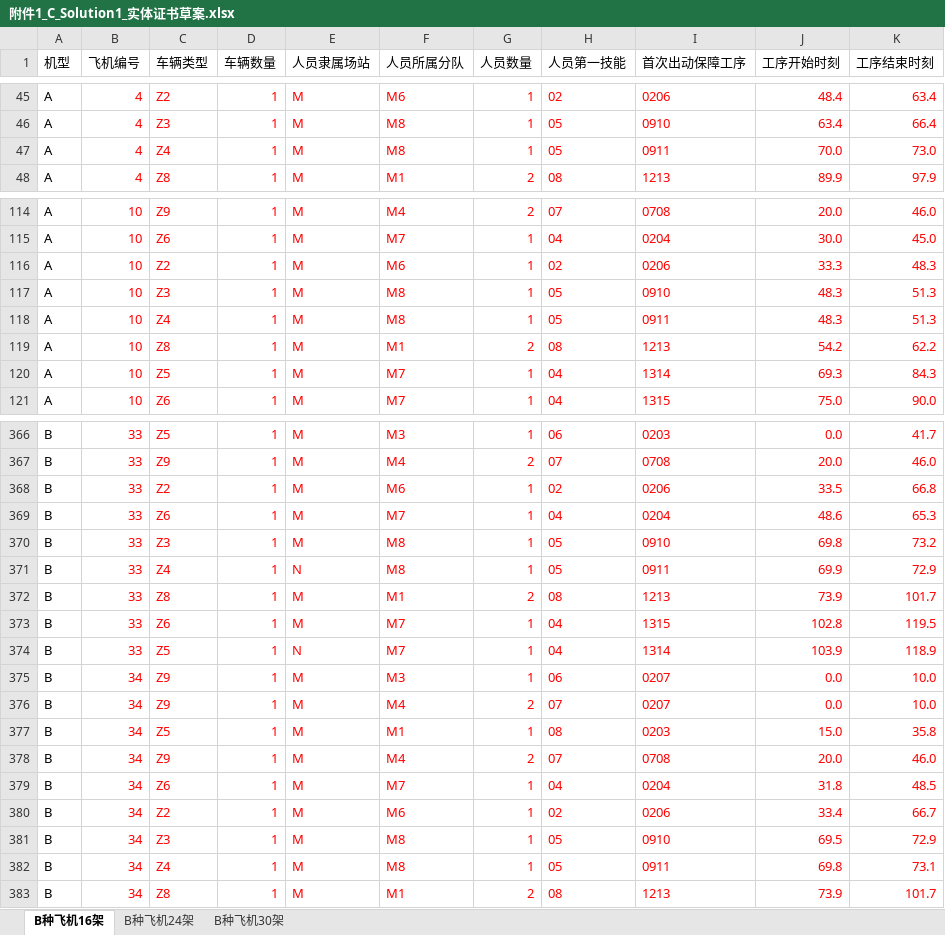
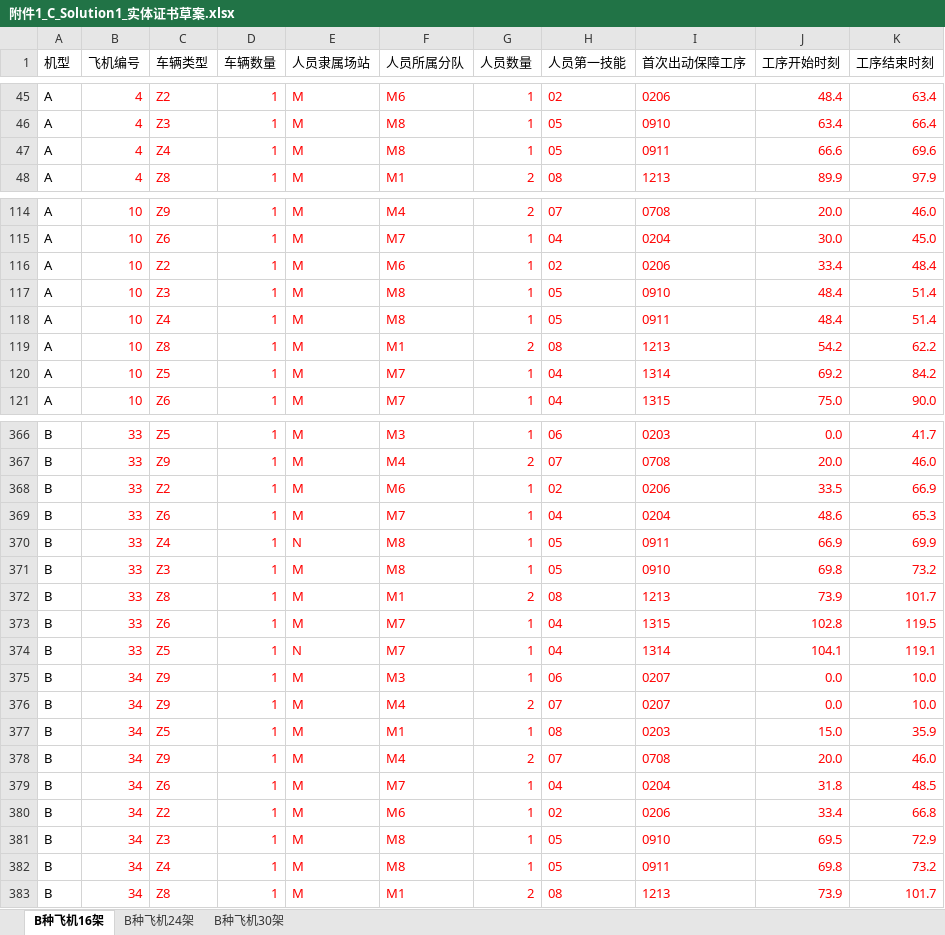
Before and after one commit to greypigeonhawk/math-modeling-2026c, an Excel workbook: results/附件1_C_Solution1_实体证书草案.xlsx, sheet B种飞机16架, drawn as a sheet; only a part is shown, gaps mark what is left out; values as stored, in another font and other column widths than the file's, no borders; removed rows and columns are numbered as before the commit, all else as after; the diff covers the shown part only; the diff names each change by its address in the sheet, - before the commit and + after, or states it on an @@ line.

```diff
--- a/results/附件1_C_Solution1_实体证书草案.xlsx (sheet B种飞机16架)
+++ b/results/附件1_C_Solution1_实体证书草案.xlsx (sheet B种飞机16架)
-J47 (工序开始时刻): 70.0
+J47 (工序开始时刻): 66.6
-K47 (工序结束时刻): 73.0
+K47 (工序结束时刻): 69.6
-J116 (工序开始时刻): 33.3
+J116 (工序开始时刻): 33.4
-K116 (工序结束时刻): 48.3
+K116 (工序结束时刻): 48.4
-J117:J118 (工序开始时刻): 48.3
+J117:J118 (工序开始时刻): 48.4
-K117:K118 (工序结束时刻): 51.3
+K117:K118 (工序结束时刻): 51.4
-J120 (工序开始时刻): 69.3
+J120 (工序开始时刻): 69.2
-K120 (工序结束时刻): 84.3
+K120 (工序结束时刻): 84.2
-K368 (工序结束时刻): 66.8
+K368 (工序结束时刻): 66.9
+row 370: B | 33 | Z4 | 1 | N | M8 | 1 | 05 | 0911 | 66.9 | 69.9
-row 371: B | 33 | Z4 | 1 | N | M8 | 1 | 05 | 0911 | 69.9 | 72.9
-J374 (工序开始时刻): 103.9
+J374 (工序开始时刻): 104.1
-K374 (工序结束时刻): 118.9
+K374 (工序结束时刻): 119.1
-K377 (工序结束时刻): 35.8
+K377 (工序结束时刻): 35.9
-K380 (工序结束时刻): 66.7
+K380 (工序结束时刻): 66.8
-K382 (工序结束时刻): 73.1
+K382 (工序结束时刻): 73.2
```
Also changed, not shown: 4 added rows, 4 removed rows, 6 moved rows and 133 edited cells elsewhere in this sheet, sheet B种飞机24架, 8 other files.
